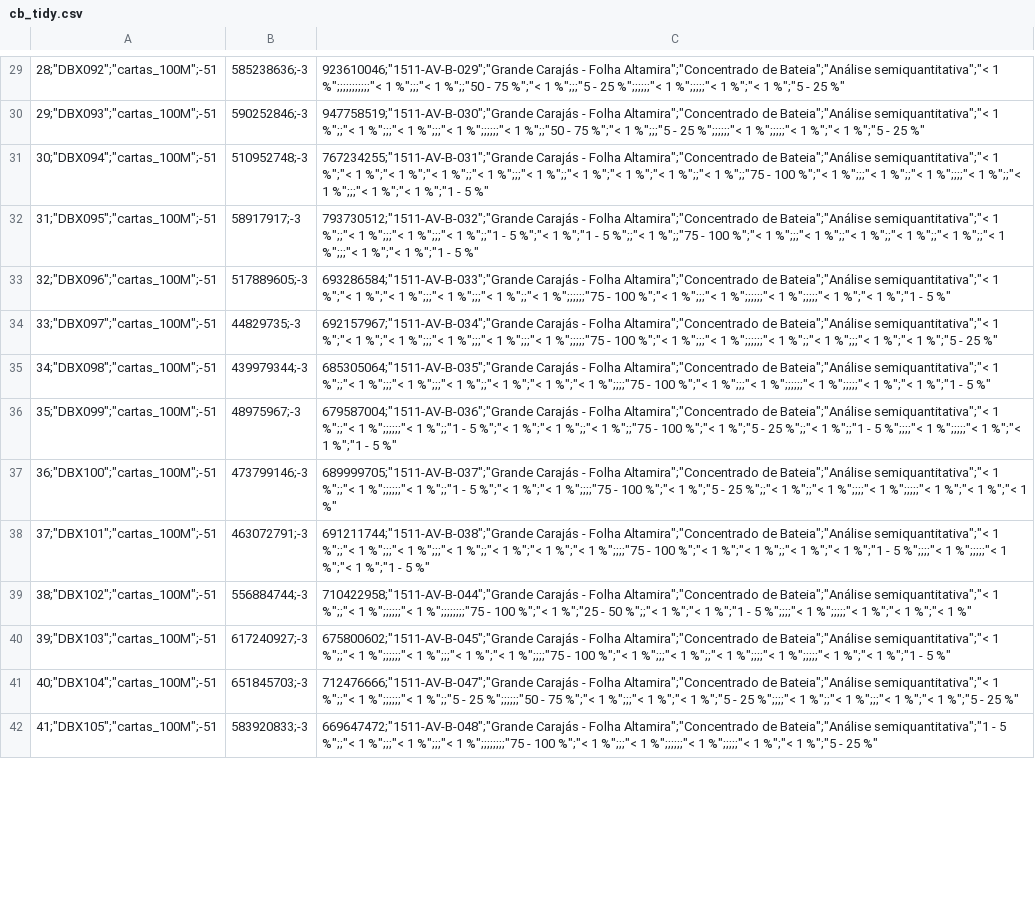
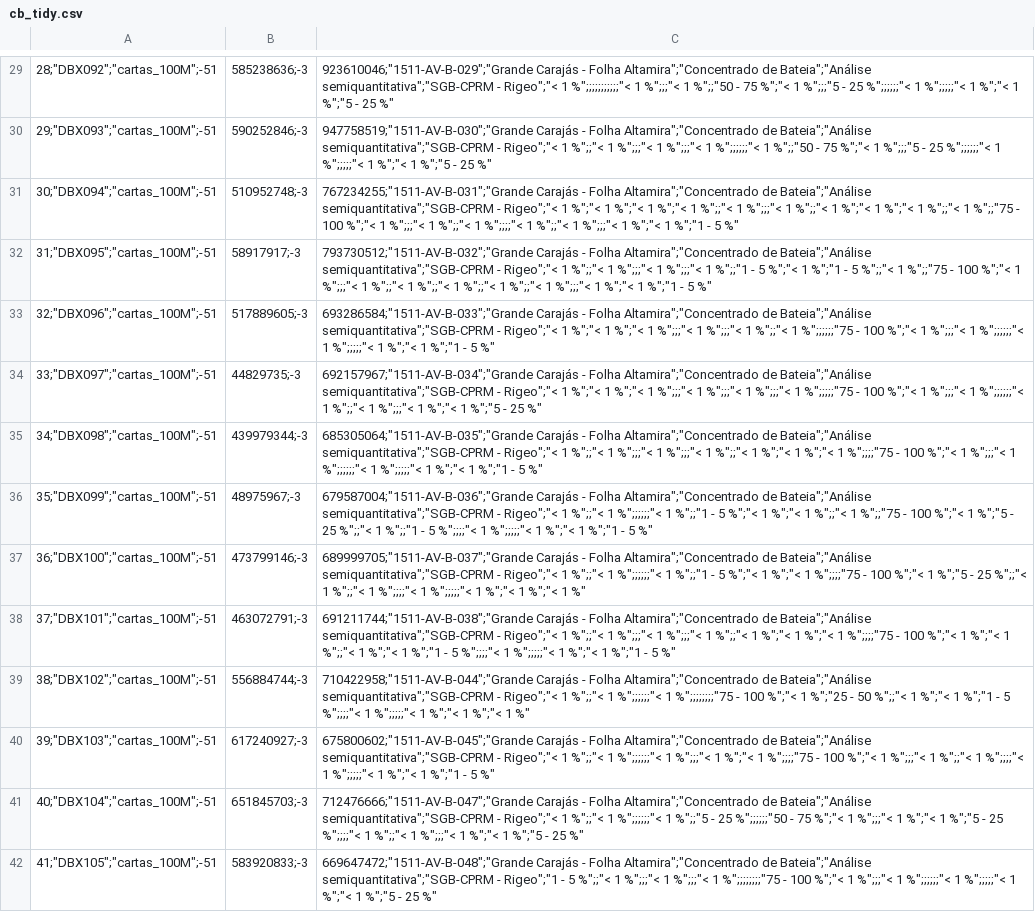
Before and after one commit to VivianeCF/digeoqR, a CSV file: outputs/cb_tidy.csv, drawn as a sheet; only a part is shown, gaps mark what is left out; the diff covers the shown part only; the diff names each change by its address in the sheet, - before the commit and + after, or states it on an @@ line.

```diff
--- a/outputs/cb_tidy.csv
+++ b/outputs/cb_tidy.csv
-C29: …de Bateia";"Análise semiquantitativa";"< 1 %";;;;;;;;;;;"<…
+C29: …de Bateia";"Análise semiquantitativa";"SGB-CPRM - Rigeo";"< 1 %";;;;;;;;;;;"<…
-C30: …de Bateia";"Análise semiquantitativa";"< 1 %";;"<…
+C30: …de Bateia";"Análise semiquantitativa";"SGB-CPRM - Rigeo";"< 1 %";;"<…
-C31: …de Bateia";"Análise semiquantitativa";"< 1 %";"<…
+C31: …de Bateia";"Análise semiquantitativa";"SGB-CPRM - Rigeo";"< 1 %";"<…
-C32: …de Bateia";"Análise semiquantitativa";"< 1 %";;"<…
+C32: …de Bateia";"Análise semiquantitativa";"SGB-CPRM - Rigeo";"< 1 %";;"<…
-C33: …de Bateia";"Análise semiquantitativa";"< 1 %";"<…
+C33: …de Bateia";"Análise semiquantitativa";"SGB-CPRM - Rigeo";"< 1 %";"<…
-C34: …de Bateia";"Análise semiquantitativa";"< 1 %";"<…
+C34: …de Bateia";"Análise semiquantitativa";"SGB-CPRM - Rigeo";"< 1 %";"<…
-C35: …de Bateia";"Análise semiquantitativa";"< 1 %";;"<…
+C35: …de Bateia";"Análise semiquantitativa";"SGB-CPRM - Rigeo";"< 1 %";;"<…
-C36: …de Bateia";"Análise semiquantitativa";"< 1 %";;"<…
+C36: …de Bateia";"Análise semiquantitativa";"SGB-CPRM - Rigeo";"< 1 %";;"<…
-C37: …de Bateia";"Análise semiquantitativa";"< 1 %";;"<…
+C37: …de Bateia";"Análise semiquantitativa";"SGB-CPRM - Rigeo";"< 1 %";;"<…
-C38: …de Bateia";"Análise semiquantitativa";"< 1 %";;"<…
+C38: …de Bateia";"Análise semiquantitativa";"SGB-CPRM - Rigeo";"< 1 %";;"<…
-C39: …de Bateia";"Análise semiquantitativa";"< 1 %";;"<…
+C39: …de Bateia";"Análise semiquantitativa";"SGB-CPRM - Rigeo";"< 1 %";;"<…
-C40: …de Bateia";"Análise semiquantitativa";"< 1 %";;"<…
+C40: …de Bateia";"Análise semiquantitativa";"SGB-CPRM - Rigeo";"< 1 %";;"<…
-C41: …de Bateia";"Análise semiquantitativa";"< 1 %";;"<…
+C41: …de Bateia";"Análise semiquantitativa";"SGB-CPRM - Rigeo";"< 1 %";;"<…
-C42: …de Bateia";"Análise semiquantitativa";"1 - 5…
+C42: …de Bateia";"Análise semiquantitativa";"SGB-CPRM - Rigeo";"1 - 5…
```
Also changed, not shown: 172 edited cells elsewhere in this file, 1 other file.
